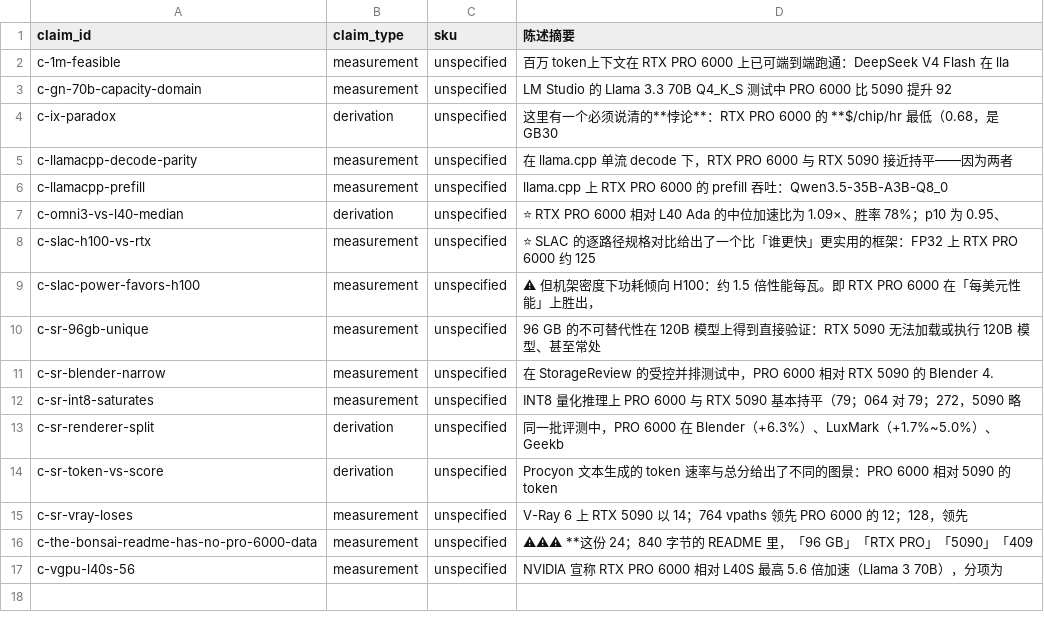
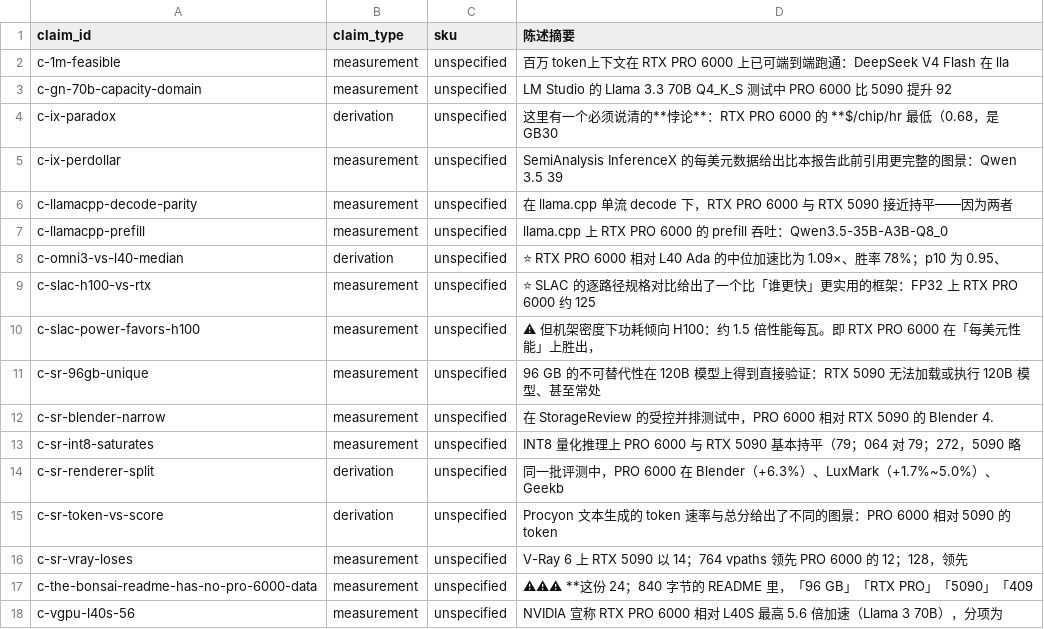
Before and after one commit to taishan1994/DeepResearchRSI, a CSV file: research/rtx-pro-6000/paper/data/tab4_sku_debt.csv, drawn as a sheet.

Commit message:
feat(paper): 补写第 9 章成本悖论，174 字扩到 951 字
收尾验收按章统计字数，发现第 3 章 3008 汉字而第 9 章「能耗与成本」只有 174。
而档案里存着 c-ix-paradox 与 c-ix-perdollar 两条最重要的成本判断，
它们只出现在欠账清单表格里，正文从未讨论。
换句话说：「买得起不等于用得起」这个核心悖论此前从未被写进论文。

补写后第 9 章 951 字，四张图表：
- 图 12：13 张加速器 TCO 每芯片每小时，本卡 0.68 美元最低，是 GB300 的 29%
- 图 13：每百万 token 成本 0.19/0.25/0.36 三档，GB300 NVL72 三档恒为 0.02
- 表 8：八个成本与能效指标，本卡赢两行输六行

核心判据：低芯片成本无法弥补低并发。同交互性下 GB300 服务约 2983 路、
这张卡约 10 路。便宜 3.4 倍的卡，单位 token 成本贵 9.5 倍。

一处如实写出的口径差异：来源说成本效率高出 1047%，
而按两数相除 (0.19/0.02)-1 得 850%。1047% 对应 11.47 倍、850% 对应 9.5 倍。
两个数都写并注明哪个是来源的、哪个是算的。
把不吻合的地方隐去比算错更糟，因为下一个人会以为它对得上。

结论从 11 条扩到 12 条，新增成本这一维（此前完全没有）。

框架迭代：sync_paper_counts.py 固化为常驻脚本。
check_paper 的 I5 连续四轮抓出同一个错误，说明它是结构性的而非偶发疏忽，
故把修法也做成脚本，不再每轮现写。

论文：29 页 13 图 8 表 46 条主张 77 条数值回溯，四道校验全过

```diff
--- a/research/rtx-pro-6000/paper/data/tab4_sku_debt.csv
+++ b/research/rtx-pro-6000/paper/data/tab4_sku_debt.csv
@@ -4,2 +4,3 @@ c-gn-70b-capacity-domain,measurement,unspecified,LM Studio 的 Llama 3.3 70B Q4_
 c-ix-paradox,derivation,unspecified,这里有一个必须说清的**悖论**：RTX PRO 6000 的 **$/chip/hr 最低（0.68，是 GB30
+c-ix-perdollar,measurement,unspecified,SemiAnalysis InferenceX 的每美元数据给出比本报告此前引用更完整的图景：Qwen 3.5 39
 c-llamacpp-decode-parity,measurement,unspecified,在 llama.cpp 单流 decode 下，RTX PRO 6000 与 RTX 5090 接近持平——因为两者
```
Also changed, not shown: 13 other files.
